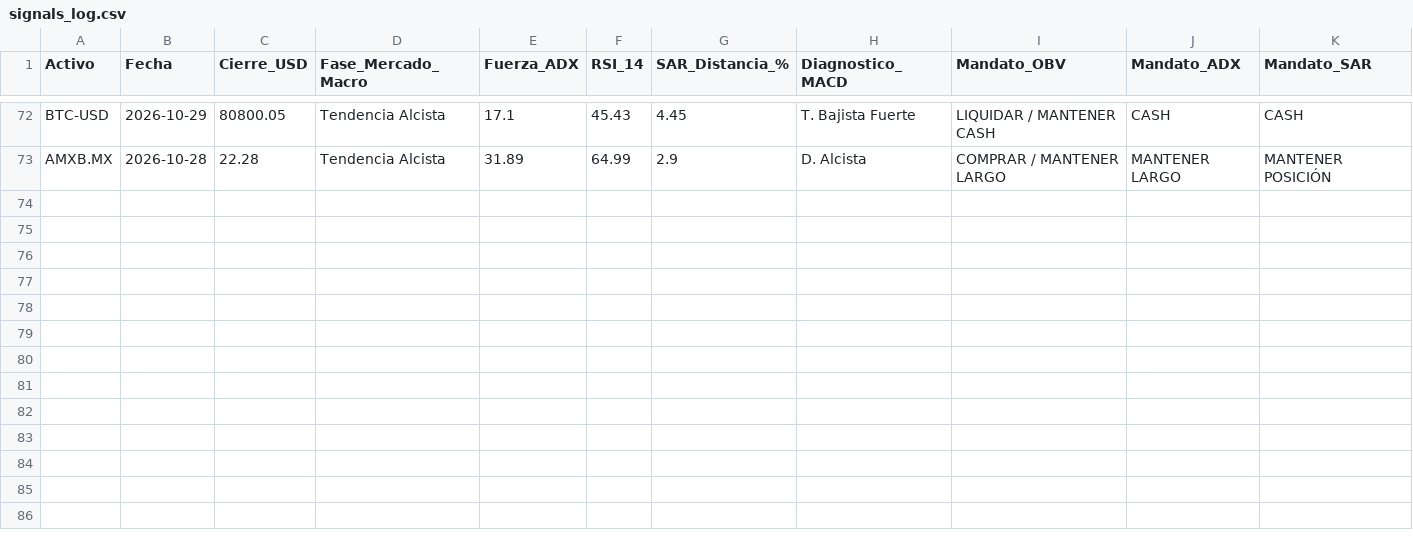
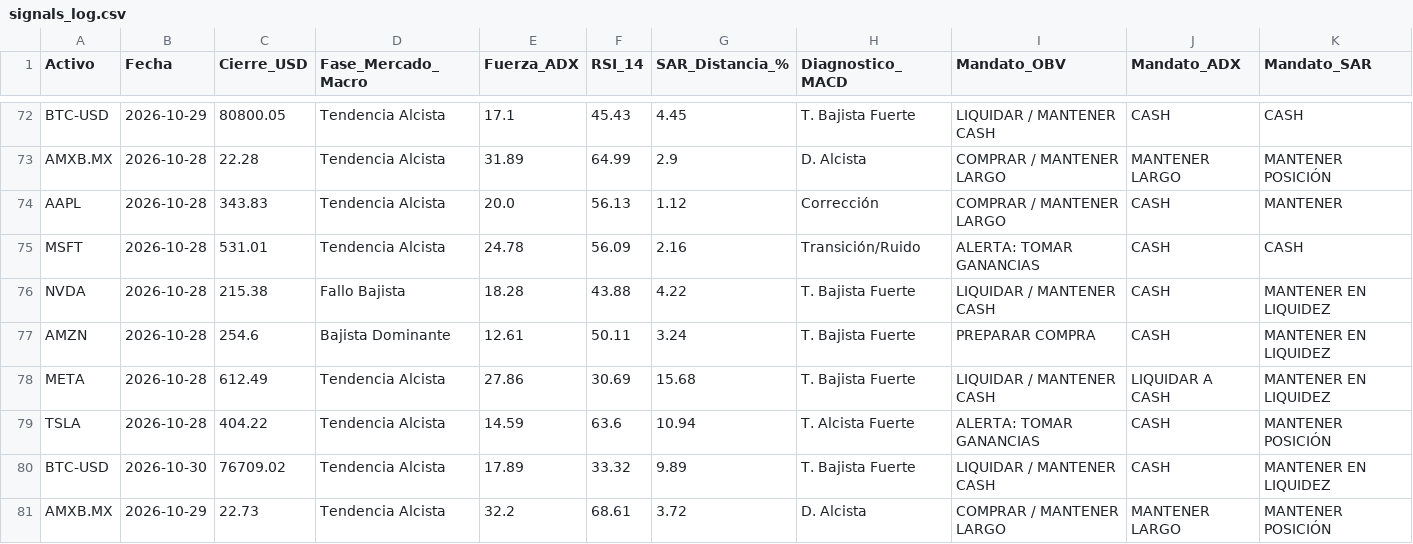
Before and after one commit to luisrcazares/diplomado_bot, a CSV file: data/signals_log.csv, drawn as a sheet; only a part is shown, gaps mark what is left out; rows hold the shown columns only; the diff names each change by its address in the sheet, - before the commit and + after, or states it on an @@ line.

```diff
--- a/data/signals_log.csv
+++ b/data/signals_log.csv
+row 74: AAPL | 2026-10-28 | 343.83 | Tendencia Alcista | 20.0 | 56.13 | 1.12 | Corrección | COMPRAR / MANTENER LARGO | CASH | MANTENER
+row 75: MSFT | 2026-10-28 | 531.01 | Tendencia Alcista | 24.78 | 56.09 | 2.16 | Transición/Ruido | ALERTA: TOMAR GANANCIAS | CASH | CASH
+row 76: NVDA | 2026-10-28 | 215.38 | Fallo Bajista | 18.28 | 43.88 | 4.22 | T. Bajista Fuerte | LIQUIDAR / MANTENER CASH | CASH | MANTENER EN LIQUIDEZ
+row 77: AMZN | 2026-10-28 | 254.6 | Bajista Dominante | 12.61 | 50.11 | 3.24 | T. Bajista Fuerte | PREPARAR COMPRA | CASH | MANTENER EN LIQUIDEZ
+row 78: META | 2026-10-28 | 612.49 | Tendencia Alcista | 27.86 | 30.69 | 15.68 | T. Bajista Fuerte | LIQUIDAR / MANTENER CASH | LIQUIDAR A CASH | MANTENER EN LIQUIDEZ
+row 79: TSLA | 2026-10-28 | 404.22 | Tendencia Alcista | 14.59 | 63.6 | 10.94 | T. Alcista Fuerte | ALERTA: TOMAR GANANCIAS | CASH | MANTENER POSICIÓN
+row 80: BTC-USD | 2026-10-30 | 76709.02 | Tendencia Alcista | 17.89 | 33.32 | 9.89 | T. Bajista Fuerte | LIQUIDAR / MANTENER CASH | CASH | MANTENER EN LIQUIDEZ
+row 81: AMXB.MX | 2026-10-29 | 22.73 | Tendencia Alcista | 32.2 | 68.61 | 3.72 | D. Alcista | COMPRAR / MANTENER LARGO | MANTENER LARGO | MANTENER POSICIÓN
```
Also changed, not shown: 1 other file.
